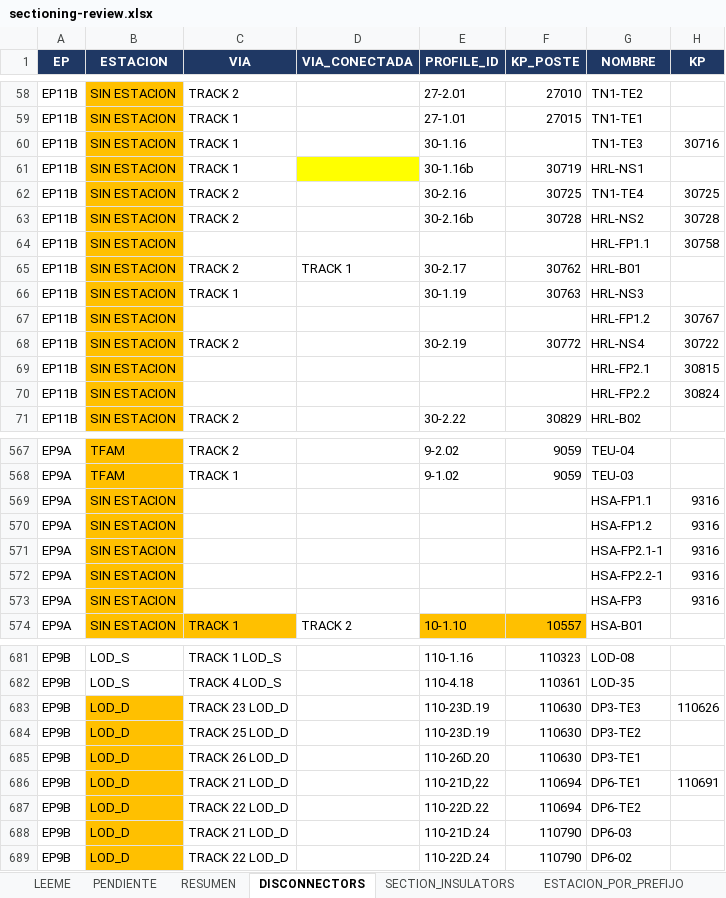
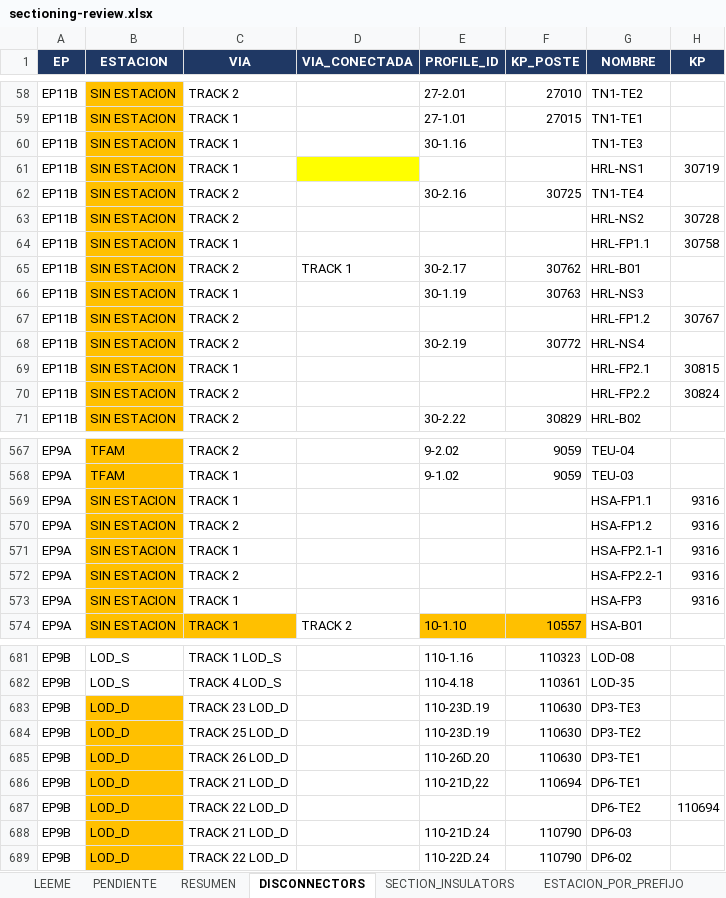
Before and after one commit to alexwarrior1991/mto-configuration, an Excel workbook: data/sectioning-review.xlsx, sheet DISCONNECTORS, drawn as a sheet; only a part is shown, gaps mark what is left out; values as stored, in another font and other column widths than the file's, no borders; the diff covers the shown part only; the diff names each change by its address in the sheet, - before the commit and + after, or states it on an @@ line.

```diff
--- a/data/sectioning-review.xlsx (sheet DISCONNECTORS)
+++ b/data/sectioning-review.xlsx (sheet DISCONNECTORS)
-H60 (KP): 30716
+H60 (KP): (empty)
-E61 (PROFILE_ID): 30-1.16b
+E61 (PROFILE_ID): (empty)
-F61 (KP_POSTE): 30719
+F61 (KP_POSTE): (empty)
-H61 (KP): (empty)
+H61 (KP): 30719
-H62 (KP): 30725
+H62 (KP): (empty)
-E63 (PROFILE_ID): 30-2.16b
+E63 (PROFILE_ID): (empty)
-F63 (KP_POSTE): 30728
+F63 (KP_POSTE): (empty)
-C64 (VIA): (empty)
+C64 (VIA): TRACK 1
-C67 (VIA): (empty)
+C67 (VIA): TRACK 2
-H68 (KP): 30722
+H68 (KP): (empty)
-C69 (VIA): (empty)
+C69 (VIA): TRACK 1
-C70 (VIA): (empty)
+C70 (VIA): TRACK 2
-C569 (VIA): (empty)
+C569 (VIA): TRACK 1
-C570 (VIA): (empty)
+C570 (VIA): TRACK 2
-C571 (VIA): (empty)
+C571 (VIA): TRACK 1
-C572 (VIA): (empty)
+C572 (VIA): TRACK 2
-C573 (VIA): (empty)
+C573 (VIA): TRACK 1
-H683 (KP): 110626
+H683 (KP): (empty)
-H686 (KP): 110691
+H686 (KP): (empty)
-E687 (PROFILE_ID): 110-22D.22
+E687 (PROFILE_ID): (empty)
-F687 (KP_POSTE): 110694
+F687 (KP_POSTE): (empty)
-H687 (KP): (empty)
+H687 (KP): 110694
```
Also changed, not shown: 13 edited cells elsewhere in this sheet, 3 other files.
